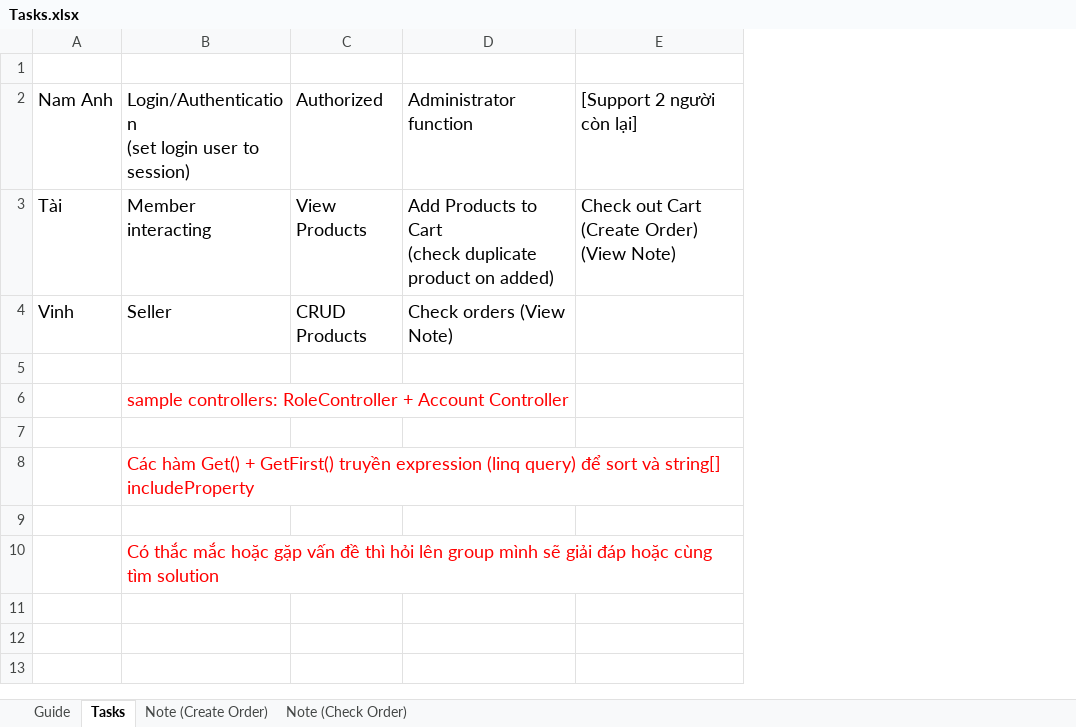
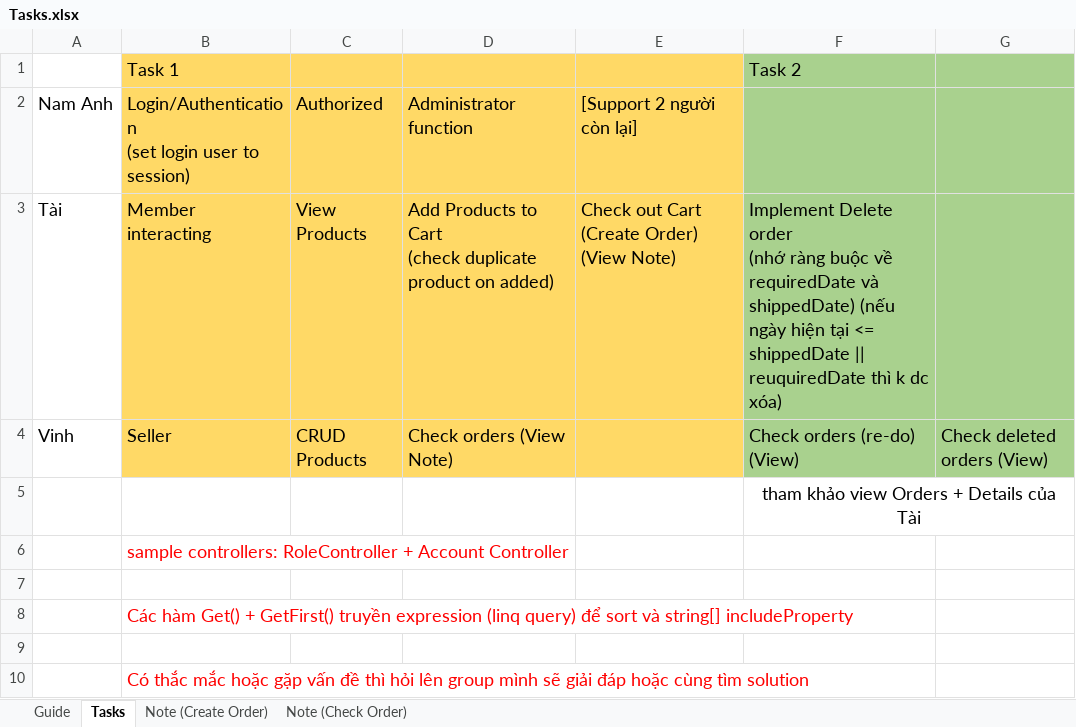
Before and after one commit to WilliamTrung/Foody-E-commerce, an Excel workbook: Tasks.xlsx, sheet Tasks, drawn as a sheet; values as stored, in another font and other column widths than the file's, no borders; ↵ is a line break in a cell; the diff names each change by its address in the sheet, - before the commit and + after, or states it on an @@ line.

Commit message:
Update Task

```diff
--- a/Tasks.xlsx (sheet Tasks)
+++ b/Tasks.xlsx (sheet Tasks)
+column F, rows 1-5: Task 2 |  | Implement Delete order ↵ (nhớ ràng buộc về requiredDate và shippedDate) (nếu ngày hiện tại <= shippedDate || reuquiredDate thì k dc xóa) | Check orders (re-do) (View) | tham khảo view Orders + Details của Tài
+column G, row 4: Check deleted orders (View)
-row 1: (empty)
+row 1:  | Task 1 |  |  |  | Task 2
-B1:E4 fill: none
+B1:E4 fill: #FFD966
```
